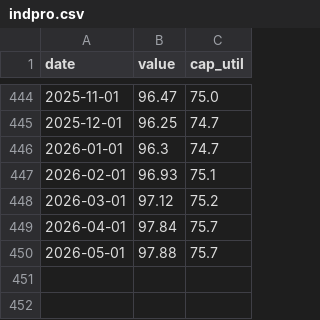
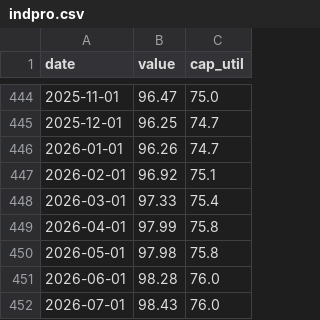
Before and after one commit to bdecon/bdecon.github.io, a CSV file: files/indpro.csv, drawn as a sheet; only a part is shown, gaps mark what is left out.

```diff
--- a/files/indpro.csv
+++ b/files/indpro.csv
@@ -445,6 +445,8 @@ date,value,cap_util
 2025-12-01,96.25,74.7
-2026-01-01,96.3,74.7
-2026-02-01,96.93,75.1
-2026-03-01,97.12,75.2
-2026-04-01,97.84,75.7
-2026-05-01,97.88,75.7
+2026-01-01,96.26,74.7
+2026-02-01,96.92,75.1
+2026-03-01,97.33,75.4
+2026-04-01,97.99,75.8
+2026-05-01,97.98,75.8
+2026-06-01,98.28,76.0
+2026-07-01,98.43,76.0
```
Also changed, not shown: files/cprof.csv, files/fx_weekly.csv, 16 other files.
